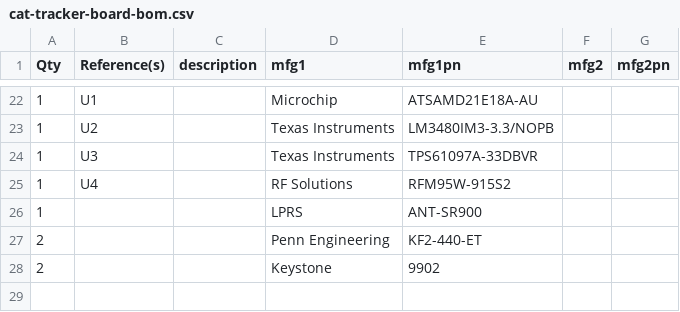
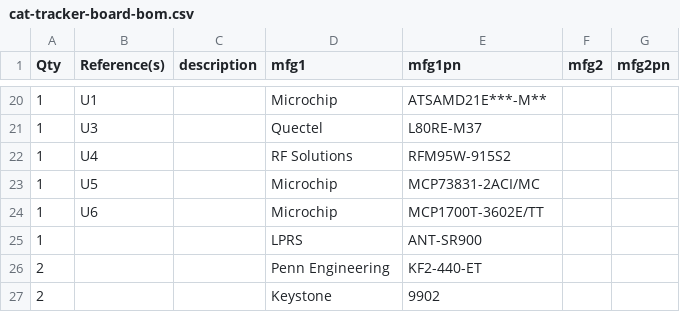
Before and after one commit to clnhlzmn/cat-tracker, a CSV file: main-board/cat-tracker-board-bom.csv, drawn as a sheet; only a part is shown, gaps mark what is left out; the diff covers the shown part only.

```diff
--- a/main-board/cat-tracker-board-bom.csv
+++ b/main-board/cat-tracker-board-bom.csv
@@ -22,5 +20,6 @@
-"1","U1","","Microchip","ATSAMD21E18A-AU","",""
-"1","U2","","Texas Instruments","LM3480IM3-3.3/NOPB","",""
-"1","U3","","Texas Instruments","TPS61097A-33DBVR","",""
+"1","U1","","Microchip","ATSAMD21E***-M**","",""
+"1","U3","","Quectel","L80RE-M37","",""
 "1","U4","","RF Solutions","RFM95W-915S2","",""
+"1","U5","","Microchip","MCP73831-2ACI/MC","",""
+"1","U6","","Microchip","MCP1700T-3602E/TT","",""
 "1","","","LPRS","ANT-SR900","",""
```
Also changed, not shown: 11 added rows, 13 removed rows and 13 edited cells elsewhere in this file, 3 other files.
